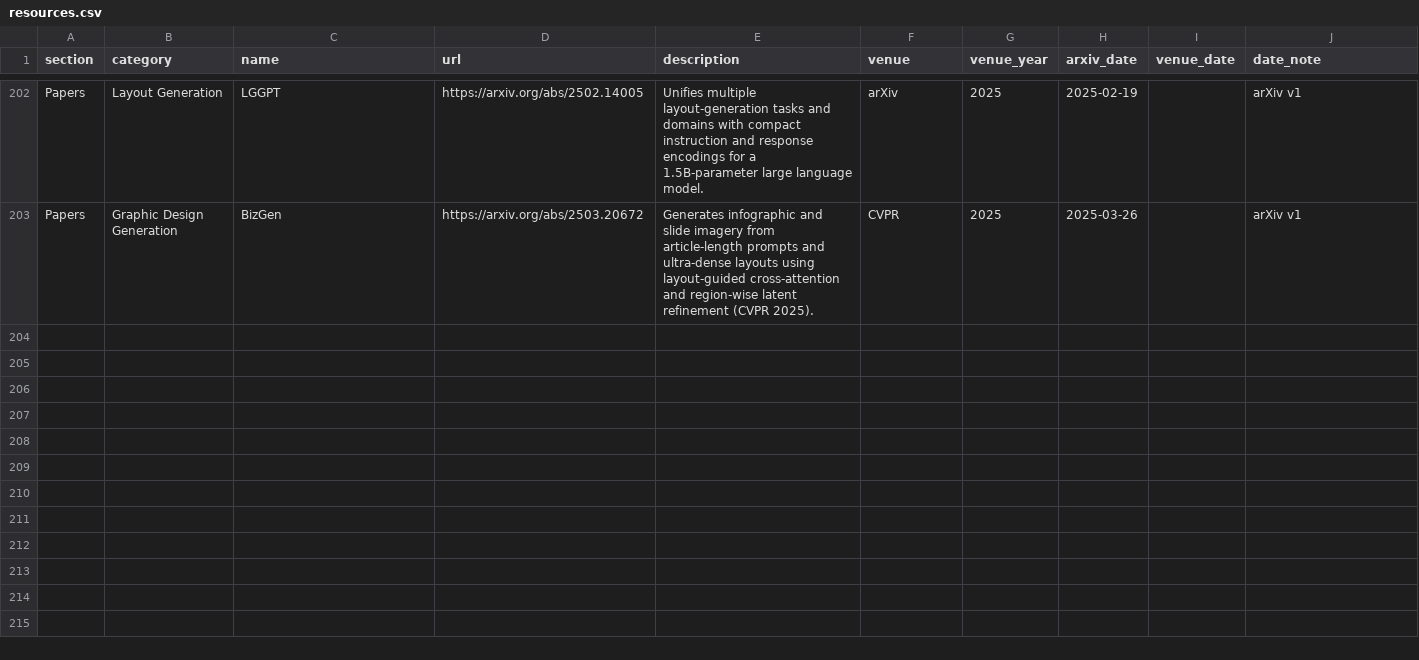
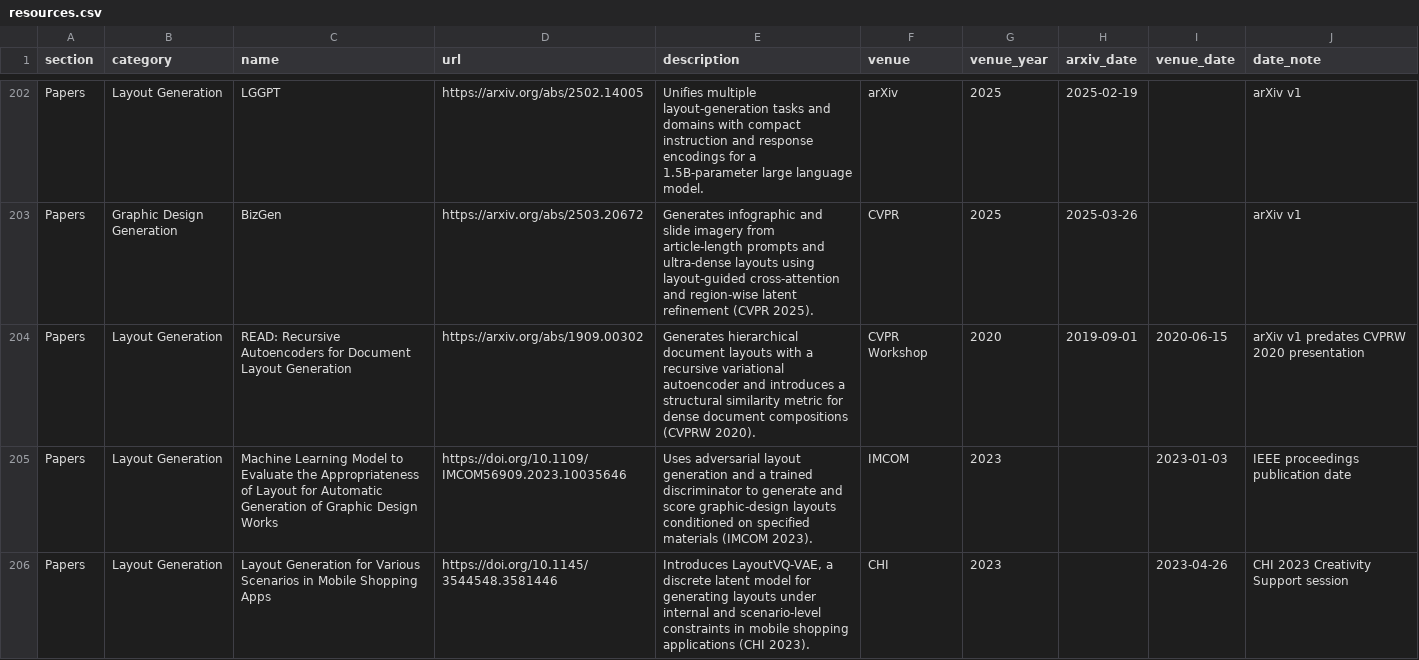
Before and after one commit to creative-graphic-design/awesome-creative-graphic-design-generation, a CSV file: data/resources.csv, drawn as a sheet; only a part is shown, gaps mark what is left out; the diff covers the shown part only.

```diff
--- a/data/resources.csv
+++ b/data/resources.csv
@@ -203 +203,4 @@ Papers,Layout Generation,LGGPT,https://arxiv.org/abs/2502.14005,Unifies multiple
 Papers,Graphic Design Generation,BizGen,https://arxiv.org/abs/2503.20672,Generates infographic and slide imagery from article-length prompts and ultra-dense layouts using layout-guided cross-attention and region-wise latent refinement (CVPR 2025).,CVPR,2025,2025-03-26,,arXiv v1
+Papers,Layout Generation,READ: Recursive Autoencoders for Document Layout Generation,https://arxiv.org/abs/1909.00302,Generates hierarchical document layouts with a recursive variational autoencoder and introduces a structural similarity metric for dense document compositions (CVPRW 2020).,CVPR Workshop,2020,2019-09-01,2020-06-15,arXiv v1 predates CVPRW 2020 presentation
+Papers,Layout Generation,Machine Learning Model to Evaluate the Appropriateness of Layout for Automatic Generation of Graphic Design Works,https://doi.org/10.1109/IMCOM56909.2023.10035646,Uses adversarial layout generation and a trained discriminator to generate and score graphic-design layouts conditioned on specified materials (IMCOM 2023).,IMCOM,2023,,2023-01-03,IEEE proceedings publication date
+Papers,Layout Generation,Layout Generation for Various Scenarios in Mobile Shopping Apps,https://doi.org/10.1145/3544548.3581446,"Introduces LayoutVQ-VAE, a discrete latent model for generating layouts under internal and scenario-level constraints in mobile shopping applications (CHI 2023).",CHI,2023,,2023-04-26,CHI 2023 Creativity Support session
```
Also changed, not shown: 3 added rows elsewhere in this file, data/paper_methods.csv, 1 other file.
